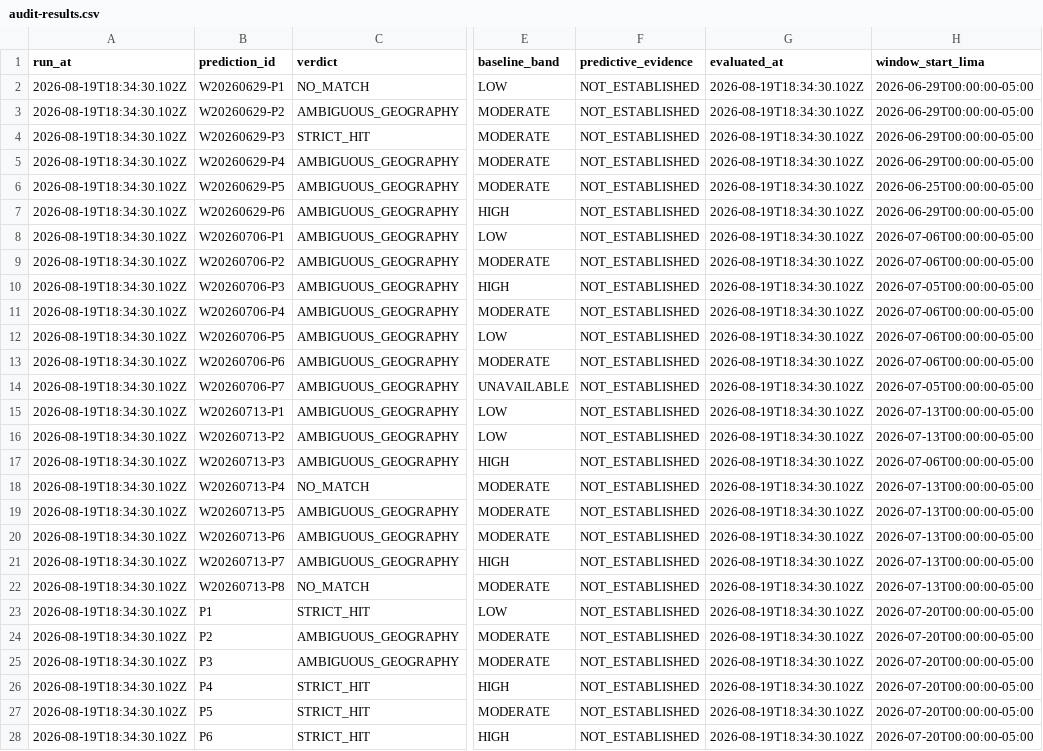
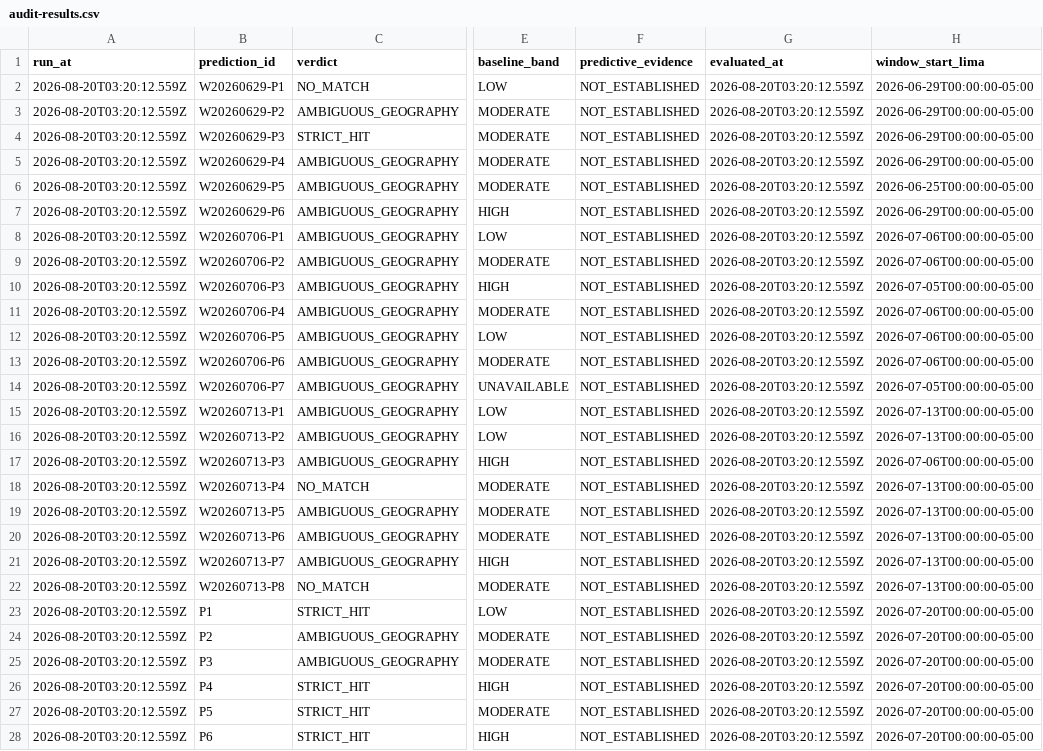
Before and after one commit to crafter-research/sismo-abierto, a CSV file: data/audits/audit-results.csv, drawn as a sheet; only a part is shown, gaps mark what is left out; the diff covers the shown part only; the diff names each change by its address in the sheet, - before the commit and + after, or states it on an @@ line.

Commit message:
chore(audit): rerun after the block lifted, and widen the USGS backoff (#32)
* chore(audit): rerun after the USGS block lifted, confirming the throttle fix

The previous run left the retry and throttle change unverified under load:
USGS had rate-limited this IP and a full audit could not complete. The
block has lifted and a complete run now finishes without a single 429,
which is what the fix was for.

Every verdict reproduces unchanged against a catalogue that has moved
since. Only the timestamp differs.

The nine PENDING windows are correct: two close today at 23:59 Lima and
the rest between 23 and 27 August, so the protocol still refuses to look
for matches before their deadline.

* fix(data): widen the USGS backoff and slow down once it starts refusing

Two runs today showed the previous fix was not enough. The panorama audit
completed clean, which was the first time that happened, but the
historical audit still died on a 429: its windows span 80 days and issue
far more queries.

The backoff summed to 7.5 seconds across four attempts, which is short for
a sustained rate limit. It now doubles from one second up to a thirty
second cap, and honours Retry-After up to sixty.

Added an adaptive interval. Once a 429 comes back, the minimum spacing
rises from 220ms to 1.5s for the next two minutes, instead of every
request separately burning its retries at the old pace.

What is verified and what is not, plainly: the panorama audit ran end to
end without a 429, which the previous version could not do. The
historical audit is still unverified, because by the time it ran the IP
was blocked outright again, and a bare curl returns 429 too. The
completed panorama run is what exhausted the quota.

So the remaining problem is total volume per run, not the retry policy.
Options worth weighing before the next attempt: cache the baseline
queries, which repeat heavily across claims sharing a geography, or split
the historical audit into resumable chunks.

```diff
--- a/data/audits/audit-results.csv
+++ b/data/audits/audit-results.csv
-A2:A28 (run_at): 2026-08-19T18:34:30.102Z
+A2:A28 (run_at): 2026-08-20T03:20:12.559Z
-G2:G28 (evaluated_at): 2026-08-19T18:34:30.102Z
+G2:G28 (evaluated_at): 2026-08-20T03:20:12.559Z
```
Also changed, not shown: 53 edited cells elsewhere in this file, 6 other files.
